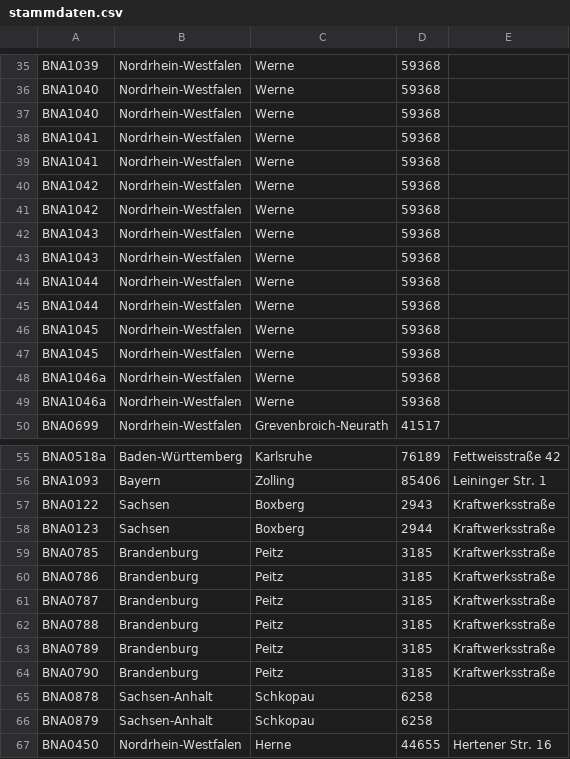
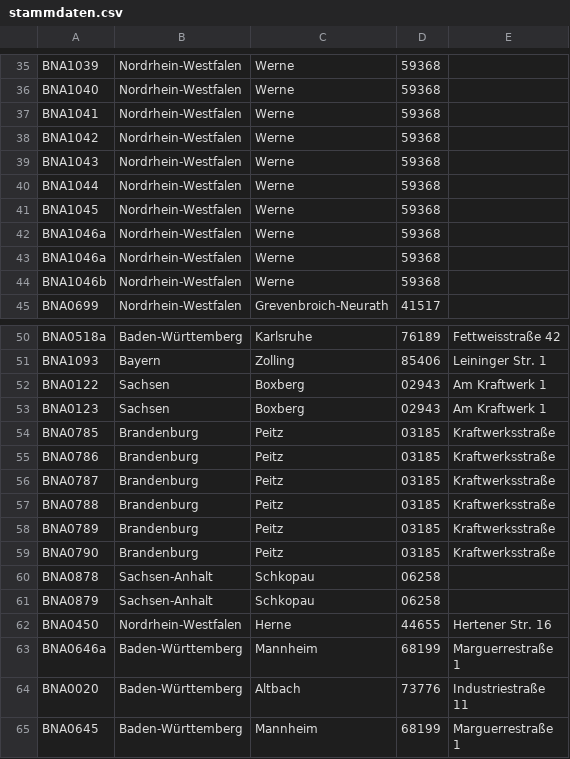
Before and after one commit to sidietz/plantwatch-data, a CSV file: stammdaten.csv, drawn as a sheet; only a part is shown, gaps mark what is left out; the shorter side is filled out with more unchanged rows; the diff covers the shown part only.

```diff
--- a/stammdaten.csv
+++ b/stammdaten.csv
@@ -37,12 +37,6 @@ BNA1039,Nordrhein-Westfalen,Werne,59368,
 BNA1040,Nordrhein-Westfalen,Werne,59368,
-BNA1040,Nordrhein-Westfalen,Werne,59368,
-BNA1041,Nordrhein-Westfalen,Werne,59368,
 BNA1041,Nordrhein-Westfalen,Werne,59368,
 BNA1042,Nordrhein-Westfalen,Werne,59368,
-BNA1042,Nordrhein-Westfalen,Werne,59368,
-BNA1043,Nordrhein-Westfalen,Werne,59368,
 BNA1043,Nordrhein-Westfalen,Werne,59368,
 BNA1044,Nordrhein-Westfalen,Werne,59368,
-BNA1044,Nordrhein-Westfalen,Werne,59368,
-BNA1045,Nordrhein-Westfalen,Werne,59368,
 BNA1045,Nordrhein-Westfalen,Werne,59368,
@@ -50,2 +44,3 @@ BNA1046a,Nordrhein-Westfalen,Werne,59368,
 BNA1046a,Nordrhein-Westfalen,Werne,59368,
+BNA1046b,Nordrhein-Westfalen,Werne,59368,
 BNA0699,Nordrhein-Westfalen,Grevenbroich-Neurath,41517,
@@ -57,12 +52,12 @@ BNA0518a,Baden-Württemberg,Karlsruhe,76189,Fettweisstraße 42
 BNA1093,Bayern,Zolling,85406,Leininger Str. 1
-BNA0122,Sachsen,Boxberg,2943,Kraftwerksstraße
-BNA0123,Sachsen,Boxberg,2944,Kraftwerksstraße
-BNA0785,Brandenburg,Peitz,3185,Kraftwerksstraße
-BNA0786,Brandenburg,Peitz,3185,Kraftwerksstraße
-BNA0787,Brandenburg,Peitz,3185,Kraftwerksstraße
-BNA0788,Brandenburg,Peitz,3185,Kraftwerksstraße
-BNA0789,Brandenburg,Peitz,3185,Kraftwerksstraße
-BNA0790,Brandenburg,Peitz,3185,Kraftwerksstraße
-BNA0878,Sachsen-Anhalt,Schkopau,6258,
-BNA0879,Sachsen-Anhalt,Schkopau,6258,
+BNA0122,Sachsen,Boxberg,02943,Am Kraftwerk 1
+BNA0123,Sachsen,Boxberg,02943,Am Kraftwerk 1
+BNA0785,Brandenburg,Peitz,03185,Kraftwerksstraße
+BNA0786,Brandenburg,Peitz,03185,Kraftwerksstraße
+BNA0787,Brandenburg,Peitz,03185,Kraftwerksstraße
+BNA0788,Brandenburg,Peitz,03185,Kraftwerksstraße
+BNA0789,Brandenburg,Peitz,03185,Kraftwerksstraße
+BNA0790,Brandenburg,Peitz,03185,Kraftwerksstraße
+BNA0878,Sachsen-Anhalt,Schkopau,06258,
+BNA0879,Sachsen-Anhalt,Schkopau,06258,
 BNA0450,Nordrhein-Westfalen,Herne,44655,Hertener Str. 16
```
Also changed, not shown: 6 added rows, 7 removed rows, 11 moved rows and 43 edited cells elsewhere in this file, blocks_3.csv, plants.csv, 8 other files.
